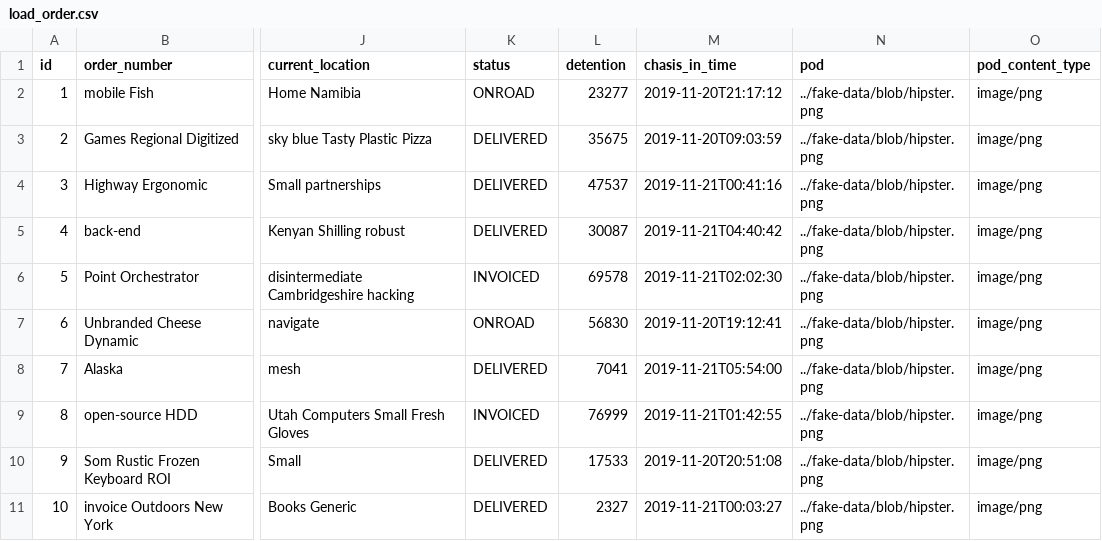
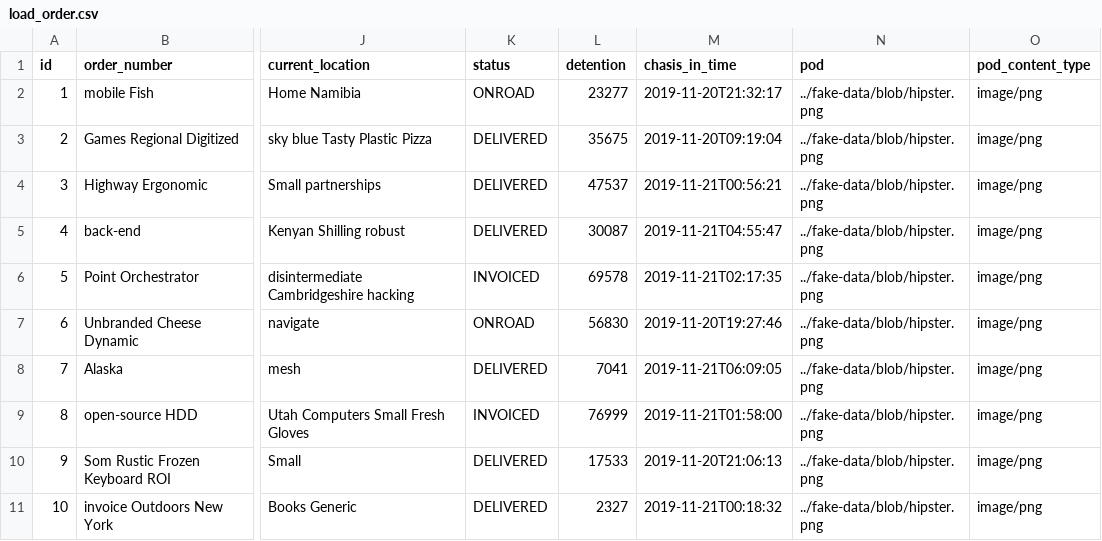
Before and after one commit to harjeet-me/JIOINC, a CSV file: src/main/resources/config/liquibase/fake-data/load_order.csv, drawn as a sheet; only a part is shown, gaps mark what is left out; the diff names each change by its address in the sheet, - before the commit and + after, or states it on an @@ line.

```diff
--- a/src/main/resources/config/liquibase/fake-data/load_order.csv
+++ b/src/main/resources/config/liquibase/fake-data/load_order.csv
-M2 (chasis_in_time): 2019-11-20T21:17:12
+M2 (chasis_in_time): 2019-11-20T21:32:17
-M3 (chasis_in_time): 2019-11-20T09:03:59
+M3 (chasis_in_time): 2019-11-20T09:19:04
-M4 (chasis_in_time): 2019-11-21T00:41:16
+M4 (chasis_in_time): 2019-11-21T00:56:21
-M5 (chasis_in_time): 2019-11-21T04:40:42
+M5 (chasis_in_time): 2019-11-21T04:55:47
-M6 (chasis_in_time): 2019-11-21T02:02:30
+M6 (chasis_in_time): 2019-11-21T02:17:35
-M7 (chasis_in_time): 2019-11-20T19:12:41
+M7 (chasis_in_time): 2019-11-20T19:27:46
-M8 (chasis_in_time): 2019-11-21T05:54:00
+M8 (chasis_in_time): 2019-11-21T06:09:05
-M9 (chasis_in_time): 2019-11-21T01:42:55
+M9 (chasis_in_time): 2019-11-21T01:58:00
-M10 (chasis_in_time): 2019-11-20T20:51:08
+M10 (chasis_in_time): 2019-11-20T21:06:13
-M11 (chasis_in_time): 2019-11-21T00:03:27
+M11 (chasis_in_time): 2019-11-21T00:18:32
```
Also changed, not shown: src/main/resources/config/liquibase/fake-data/insurance.csv, 17 other files.
